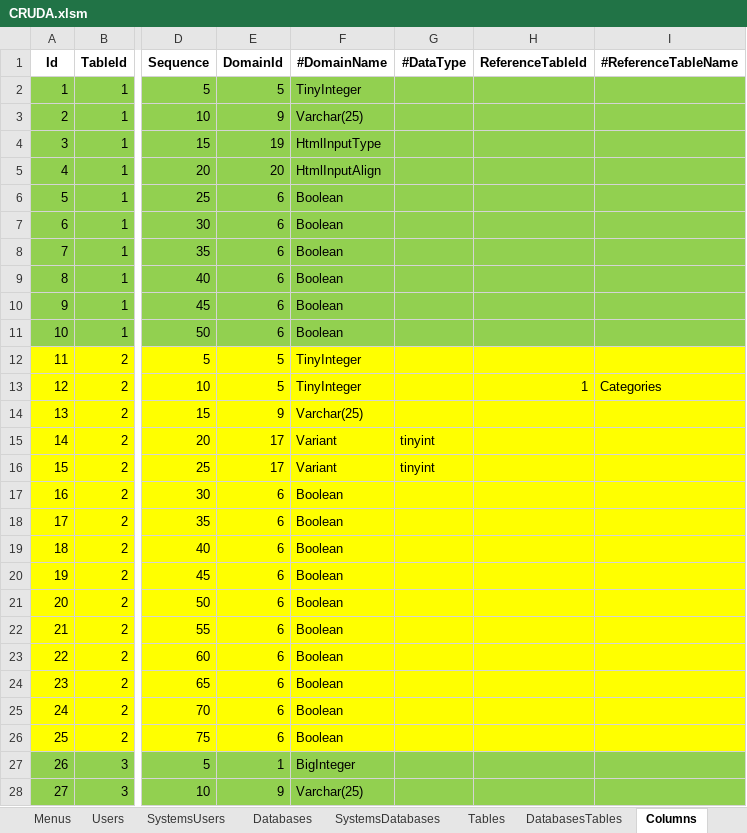
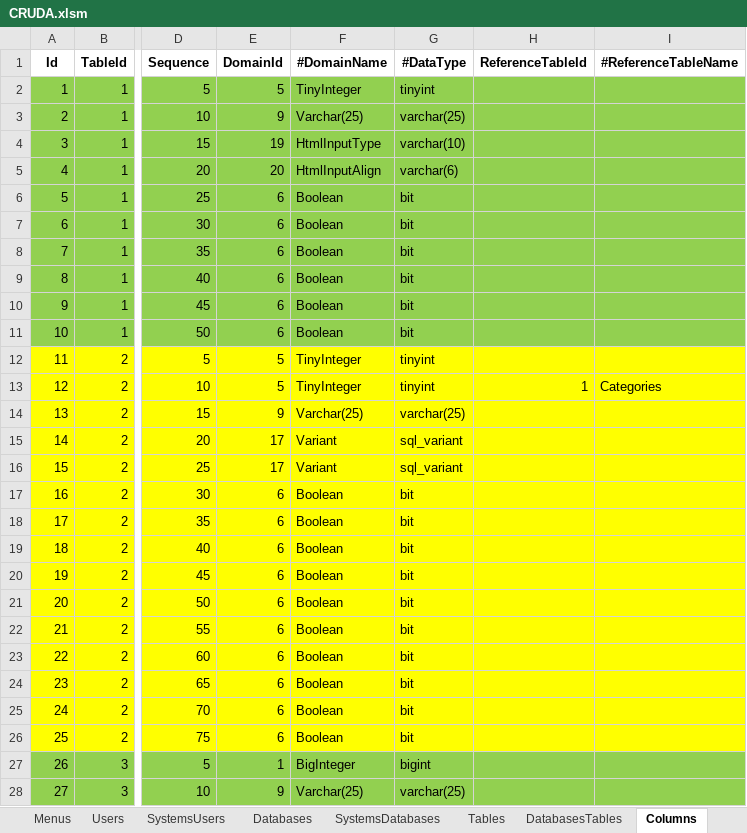
Before and after one commit to joaolabrego/CRUDEX, an Excel workbook: CRUDA/Assets/CRUDA.xlsm, sheet Columns, drawn as a sheet; only a part is shown, gaps mark what is left out; values as stored, in another font and other column widths than the file's, no borders; the diff covers the shown part only; the diff names each change by its address in the sheet, - before the commit and + after, or states it on an @@ line.

```diff
--- a/CRUDA/Assets/CRUDA.xlsm (sheet Columns)
+++ b/CRUDA/Assets/CRUDA.xlsm (sheet Columns)
-G2 (#DataType): (empty)
+G2 (#DataType): tinyint
-G3 (#DataType): (empty)
+G3 (#DataType): varchar(25)
-G4 (#DataType): (empty)
+G4 (#DataType): varchar(10)
-G5 (#DataType): (empty)
+G5 (#DataType): varchar(6)
-G6:G11 (#DataType): (empty)
+G6:G11 (#DataType): bit
-G12:G13 (#DataType): (empty)
+G12:G13 (#DataType): tinyint
-G14 (#DataType): (empty)
+G14 (#DataType): varchar(25)
-G15:G16 (#DataType): tinyint
+G15:G16 (#DataType): sql_variant
-G17:G26 (#DataType): (empty)
+G17:G26 (#DataType): bit
-G27 (#DataType): (empty)
+G27 (#DataType): bigint
-G28 (#DataType): (empty)
+G28 (#DataType): varchar(25)
```
Also changed, not shown: 104 edited cells elsewhere in this sheet, sheet Systems, 13 other files.
